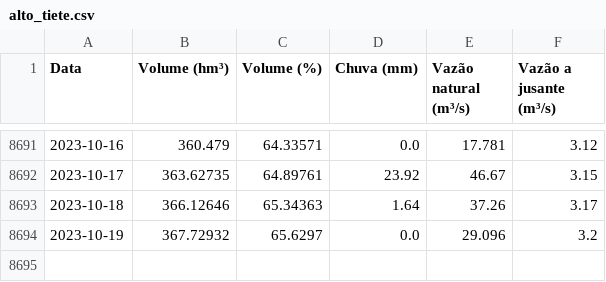
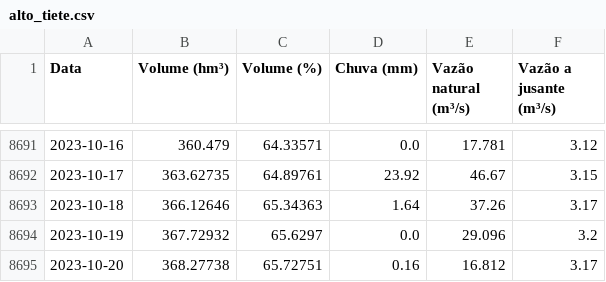
Before and after one commit to GMerencio/sabesp-api, a CSV file: dados/alto_tiete.csv, drawn as a sheet; only a part is shown, gaps mark what is left out.

```diff
--- a/dados/alto_tiete.csv
+++ b/dados/alto_tiete.csv
@@ -8694 +8694,2 @@ Data,Volume (hm³),Volume (%),Chuva (mm),Vazão natural (m³/s),Vazão a jusante
 2023-10-19,367.72932,65.6297,0.0,29.096,3.2
+2023-10-20,368.27738,65.72751,0.16,16.812,3.17
```
Also changed, not shown: dados/cantareira.csv, dados/cotia.csv, 5 other files.
